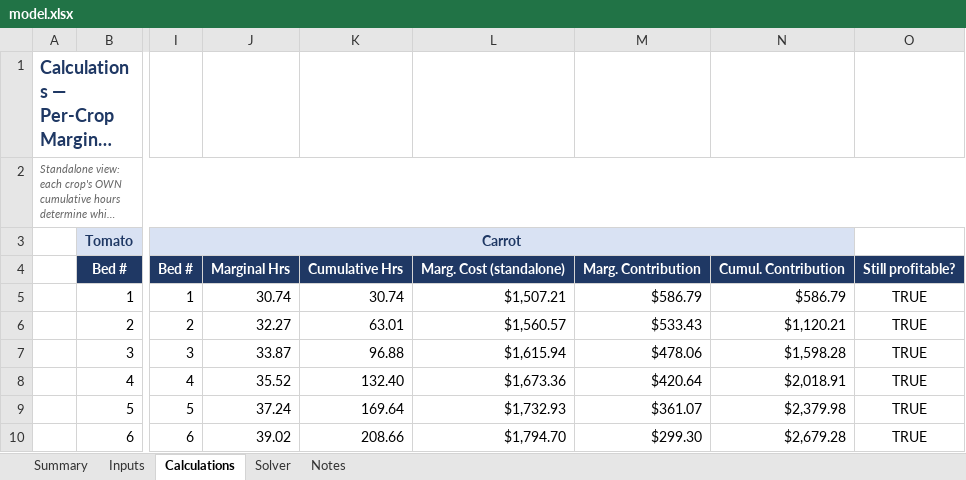
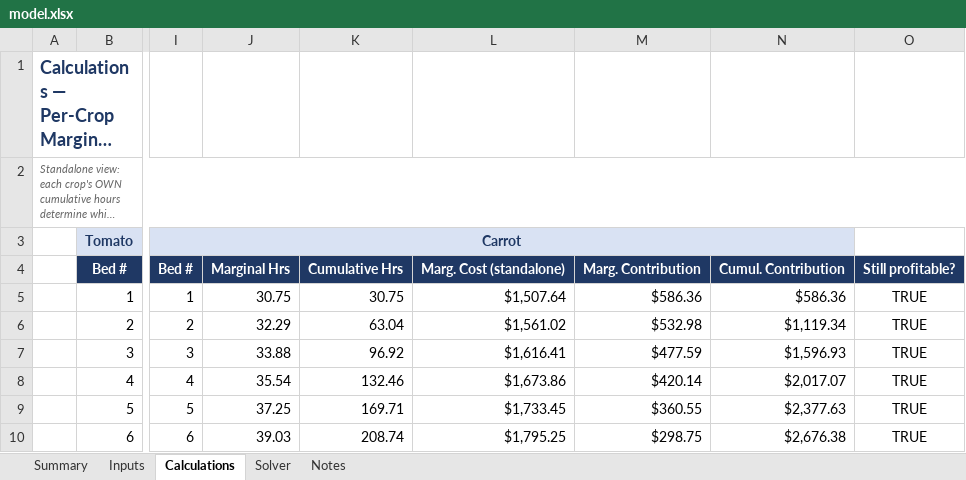
Before and after one commit to jekumura/jennifer-kumura, an Excel workbook: capabilities/marginal-analysis/model.xlsx, sheet Calculations, drawn as a sheet; only a part is shown, gaps mark what is left out; long unchanged cells end in …; values as stored, in another font and other column widths than the file's, no borders; conditional formats not drawn; the diff covers the shown part only; the diff names each change by its address in the sheet, - before the commit and + after, or states it on an @@ line.

```diff
--- a/capabilities/marginal-analysis/model.xlsx (sheet Calculations)
+++ b/capabilities/marginal-analysis/model.xlsx (sheet Calculations)
-J5: 30.74
+J5: 30.75
-K5: 30.74
+K5: 30.75
-L5: $1,507.21
+L5: $1,507.64
-M5: $586.79
+M5: $586.36
-N5: $586.79
+N5: $586.36
-J6: 32.27
+J6: 32.29
-K6: 63.01
+K6: 63.04
-L6: $1,560.57
+L6: $1,561.02
-M6: $533.43
+M6: $532.98
-N6: $1,120.21
+N6: $1,119.34
-J7: 33.87
+J7: 33.88
-K7: 96.88
+K7: 96.92
-L7: $1,615.94
+L7: $1,616.41
-M7: $478.06
+M7: $477.59
-N7: $1,598.28
+N7: $1,596.93
-J8: 35.52
+J8: 35.54
-K8: 132.40
+K8: 132.46
-L8: $1,673.36
+L8: $1,673.86
-M8: $420.64
+M8: $420.14
-N8: $2,018.91
+N8: $2,017.07
-J9: 37.24
+J9: 37.25
-K9: 169.64
+K9: 169.71
-L9: $1,732.93
+L9: $1,733.45
-M9: $361.07
+M9: $360.55
-N9: $2,379.98
+N9: $2,377.63
-J10: 39.02
+J10: 39.03
-K10: 208.66
+K10: 208.74
-L10: $1,794.70
+L10: $1,795.25
-M10: $299.30
+M10: $298.75
-N10: $2,679.28
+N10: $2,676.38
```
Also changed, not shown: 2 added rows, 1 removed row, 189 edited cells and row numbers in column A elsewhere in this sheet, sheet Summary, sheet Notes, sheet Solver, formulas that keep their value, 1 other file.
